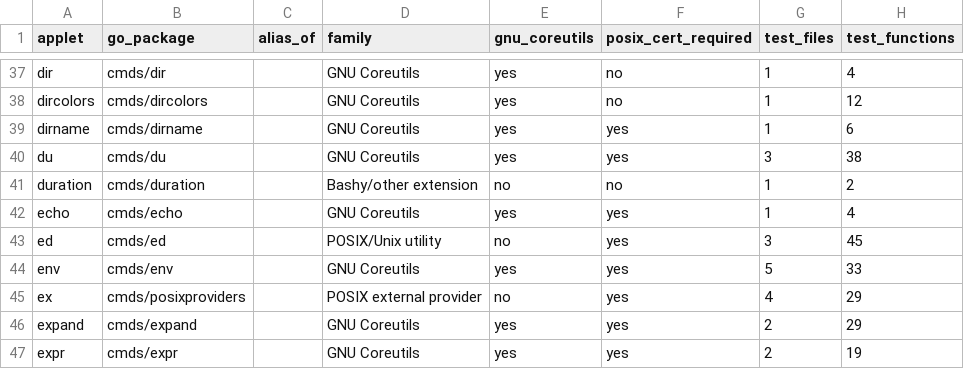
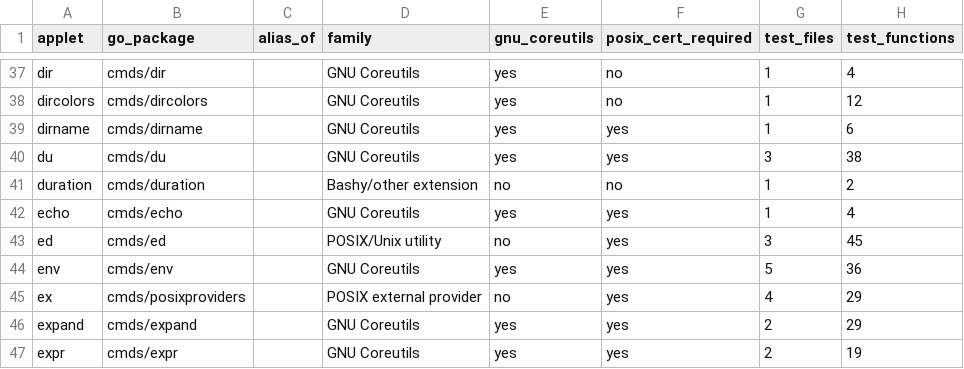
Before and after one commit to qiangli/coreutils, a TSV file: docs/applet-matrix.tsv, drawn as a sheet; only a part is shown, gaps mark what is left out.

Commit message:
docs: refresh env applet matrix

```diff
--- a/docs/applet-matrix.tsv
+++ b/docs/applet-matrix.tsv
@@ -43,3 +43,3 @@ echo	cmds/echo		GNU Coreutils	yes	yes	1	4
 ed	cmds/ed		POSIX/Unix utility	no	yes	3	45
-env	cmds/env		GNU Coreutils	yes	yes	5	33
+env	cmds/env		GNU Coreutils	yes	yes	5	36
 ex	cmds/posixproviders		POSIX external provider	no	yes	4	29
```
Also changed, not shown: 1 other file.
